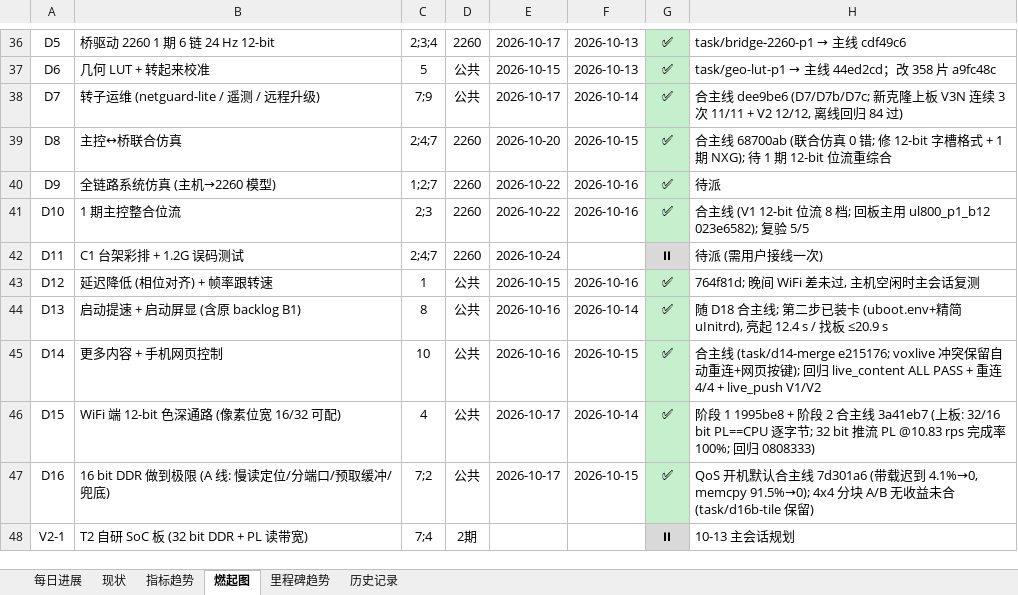
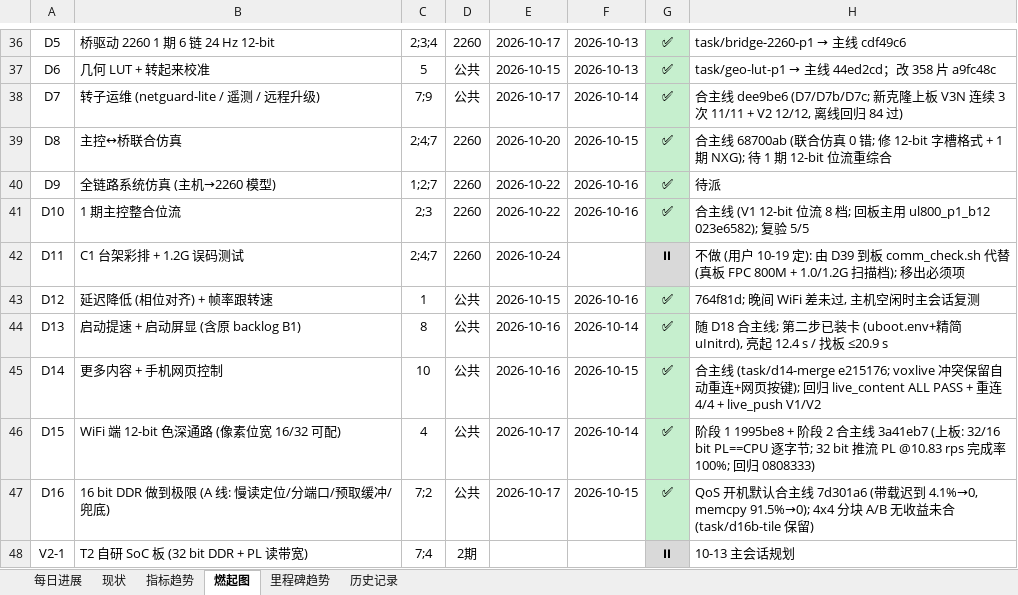
Before and after one commit to kiujkiu/zynq_pov, an Excel workbook: docs/progress/显性目的进度_2026-10-19.xlsx, sheet 燃起图, drawn as a sheet; only a part is shown, gaps mark what is left out; values as stored, in another font and other column widths than the file's, no borders; charts and pictures not drawn; the diff names each change by its address in the sheet, - before the commit and + after, or states it on an @@ line.

```diff
--- a/docs/progress/显性目的进度_2026-10-19.xlsx (sheet 燃起图)
+++ b/docs/progress/显性目的进度_2026-10-19.xlsx (sheet 燃起图)
-H42: 待派 (需用户接线一次)
+H42: 不做 (用户 10-19 定): 由 D39 到板 comm_check.sh 代替 (真板 FPC 800M + 1.0/1.2G 扫描档); 移出必须项
```
Also changed, not shown: sheet 每日进展, 6 other files.
